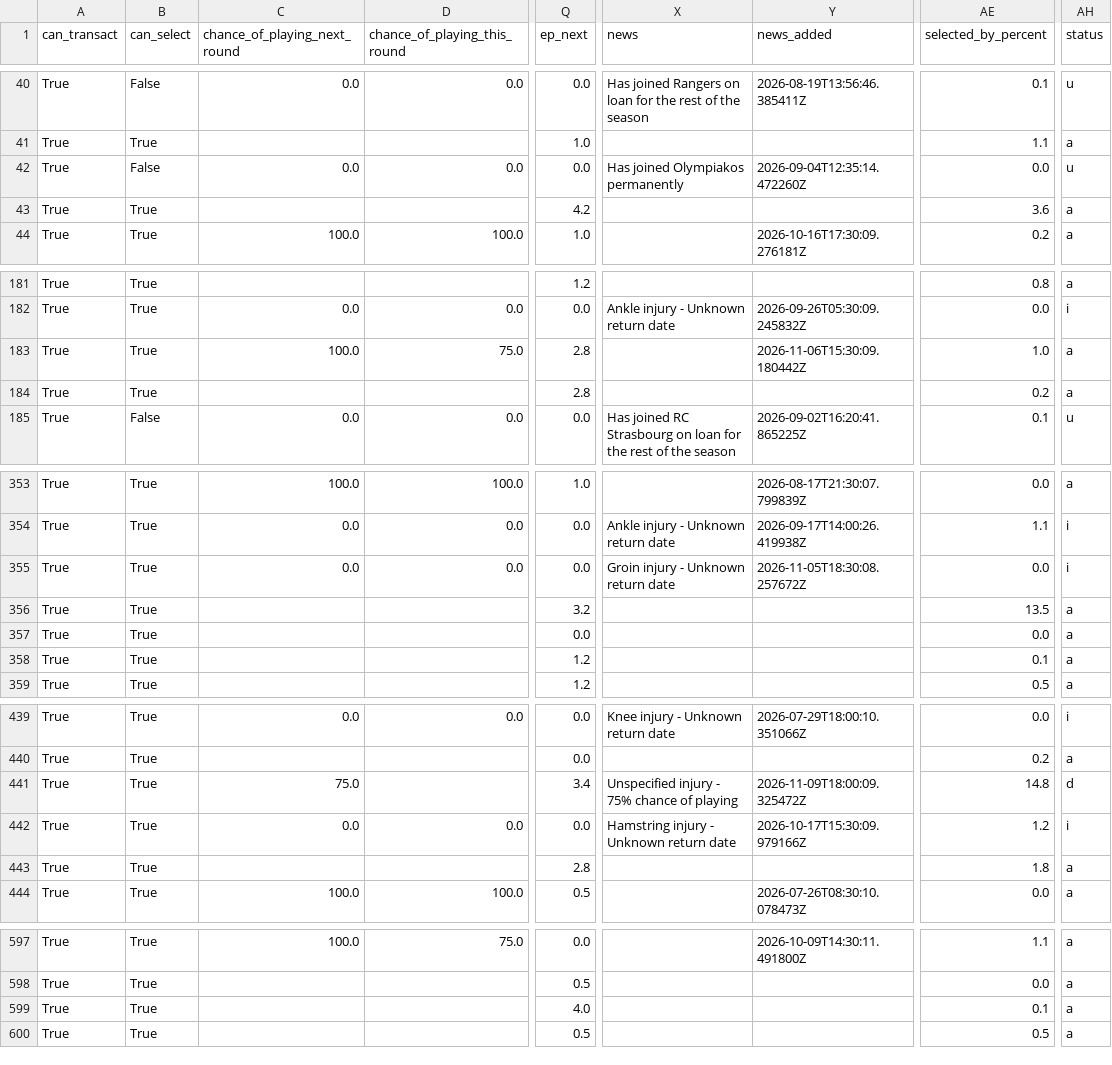
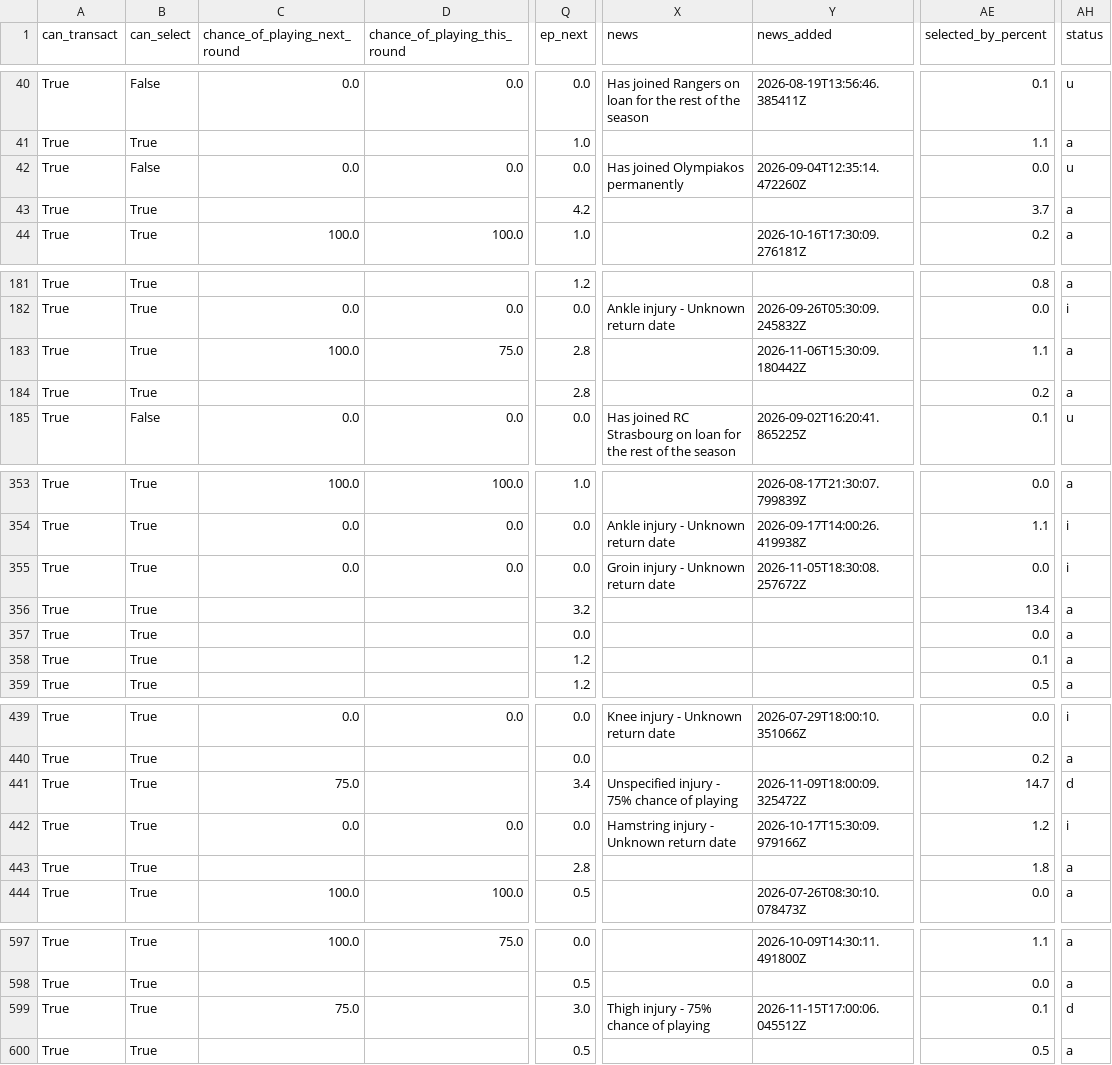
Before and after one commit to arlind55/fplproject, a CSV file: data/current/players.csv, drawn as a sheet; only a part is shown, gaps mark what is left out; the diff covers the shown part only; the diff names each change by its address in the sheet, - before the commit and + after, or states it on an @@ line.

```diff
--- a/data/current/players.csv
+++ b/data/current/players.csv
-AE43 (selected_by_percent): 3.6
+AE43 (selected_by_percent): 3.7
-AE183 (selected_by_percent): 1.0
+AE183 (selected_by_percent): 1.1
-AE356 (selected_by_percent): 13.5
+AE356 (selected_by_percent): 13.4
-AE441 (selected_by_percent): 14.8
+AE441 (selected_by_percent): 14.7
-C599 (chance_of_playing_next_round): (empty)
+C599 (chance_of_playing_next_round): 75.0
-Q599 (ep_next): 4.0
+Q599 (ep_next): 3.0
-X599 (news): (empty)
+X599 (news): Thigh injury - 75% chance of playing
-Y599 (news_added): (empty)
+Y599 (news_added): 2026-11-15T17:00:06.045512Z
-AH599 (status): a
+AH599 (status): d
```
Also changed, not shown: 1 edited cell elsewhere in this file, data/current/captains.csv, data/current/projections.csv, 9 other files.
